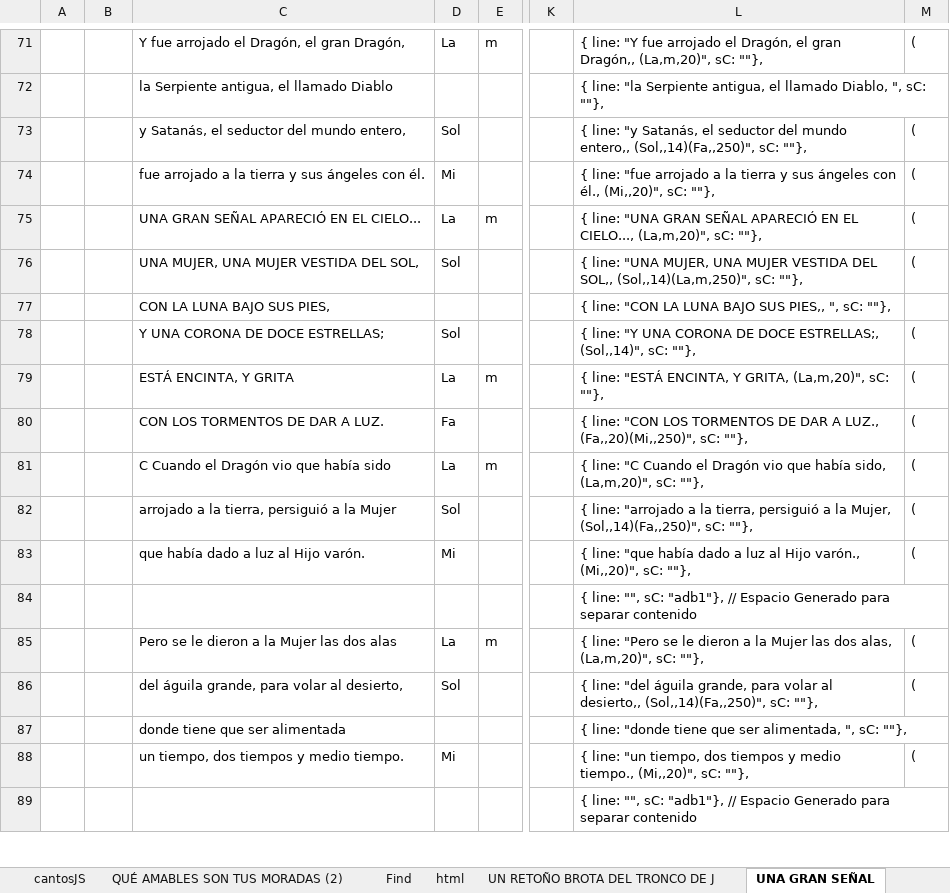
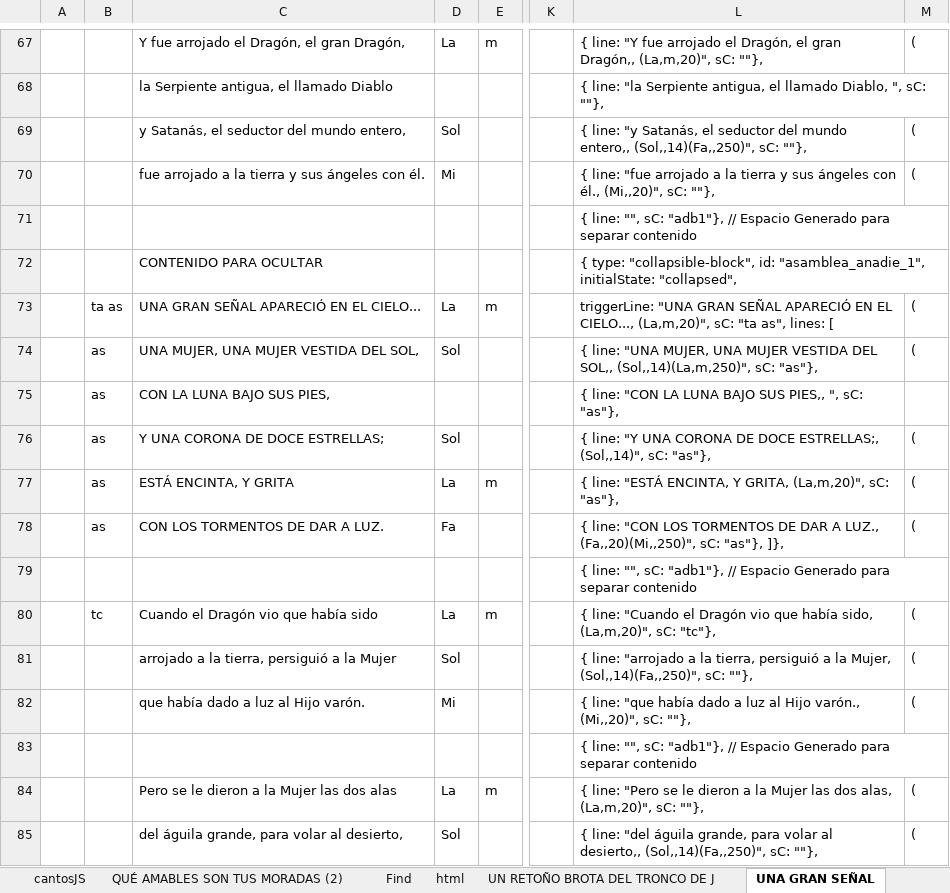
Before and after one commit to dbaezh78/docs, an Excel workbook: Cantos U.xlsm, sheet UNA GRAN SEÑAL, drawn as a sheet; only a part is shown, gaps mark what is left out; the shorter side is filled out with more unchanged rows; values as stored, in another font and other column widths than the file's, no cell formats; charts and pictures not drawn; addresses are those after the commit; rows hold the shown columns only; the diff covers the shown part only; the diff names each change by its address in the sheet, - before the commit and + after, or states it on an @@ line.

```diff
--- a/Cantos U.xlsm (sheet UNA GRAN SEÑAL)
+++ b/Cantos U.xlsm (sheet UNA GRAN SEÑAL)
+row 71:  |  |  |  |  |  | { line: "", sC: "adb1"}, // Espacio Generado para separar contenido
+row 72:  |  | CONTENIDO PARA OCULTAR |  |  |  | { type: "collapsible-block", id: "asamblea_anadie_1", initialState: "collapsed",
-B73: (empty)
+B73: ta as
-L73: { line: "UNA GRAN SEÑAL APARECIÓ EN EL CIELO..., (La,m,20)", sC: ""},
+L73: triggerLine: "UNA GRAN SEÑAL APARECIÓ EN EL CIELO..., (La,m,20)", sC: "ta as", lines: [
-B74:B78: (empty)
+B74:B78: as
-L74: …(Sol,,14)(La,m,250)", sC: ""},
+L74: …(Sol,,14)(La,m,250)", sC: "as"},
-L75: …", sC: ""},
+L75: …", sC: "as"},
-L76: …(Sol,,14)", sC: ""},
+L76: …(Sol,,14)", sC: "as"},
-L77: …(La,m,20)", sC: ""},
+L77: …(La,m,20)", sC: "as"},
-L78: …(Fa,,20)(Mi,,250)", sC: ""},
+L78: …(Fa,,20)(Mi,,250)", sC: "as"}, ]},
+row 79:  |  |  |  |  |  | { line: "", sC: "adb1"}, // Espacio Generado para separar contenido
-B80: (empty)
+B80: tc
-C80: C Cuando el Dragón vio que había sido
+C80: Cuando el Dragón vio que había sido
-L80: { line: "C Cuando el Dragón vio que había sido, (La,m,20)", sC: ""},
+L80: { line: "Cuando el Dragón vio que había sido, (La,m,20)", sC: "tc"},
```
Also changed, not shown: 3 added rows, 24 removed rows and 30 edited cells elsewhere in this sheet, sheet MARIA, MADRE MÍA, other sheet tabs, cell formats, formulas that keep their value, charts or pictures, 1 other file.
